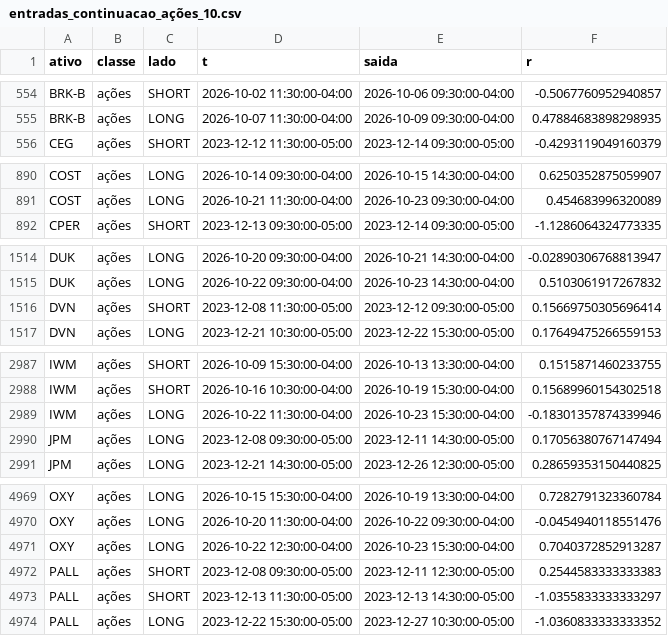
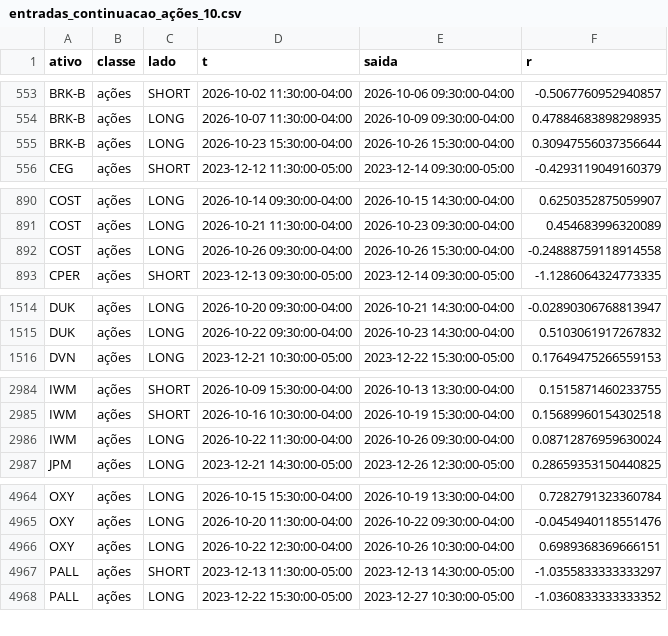
Before and after one commit to pedroloopz/alerta-ema, a CSV file: entradas_continuacao_ações_10.csv, drawn as a sheet; only a part is shown, gaps mark what is left out; the diff covers the shown part only.

```diff
--- a/entradas_continuacao_ações_10.csv
+++ b/entradas_continuacao_ações_10.csv
@@ -555,2 +554,3 @@ BRK-B,ações,SHORT,2026-10-02 11:30:00-04:00,2026-10-06 09:30:00-04:00,-0.50677
 BRK-B,ações,LONG,2026-10-07 11:30:00-04:00,2026-10-09 09:30:00-04:00,0.47884683898298935
+BRK-B,ações,LONG,2026-10-23 15:30:00-04:00,2026-10-26 15:30:00-04:00,0.30947556037356644
 CEG,ações,SHORT,2023-12-12 11:30:00-05:00,2023-12-14 09:30:00-05:00,-0.4293119049160379
@@ -891,2 +891,3 @@ COST,ações,LONG,2026-10-14 09:30:00-04:00,2026-10-15 14:30:00-04:00,0.62503528
 COST,ações,LONG,2026-10-21 11:30:00-04:00,2026-10-23 09:30:00-04:00,0.454683996320089
+COST,ações,LONG,2026-10-26 09:30:00-04:00,2026-10-26 15:30:00-04:00,-0.24888759118914558
 CPER,ações,SHORT,2023-12-13 09:30:00-05:00,2023-12-14 09:30:00-05:00,-1.1286064324773335
@@ -1515,3 +1515,2 @@ DUK,ações,LONG,2026-10-20 09:30:00-04:00,2026-10-21 14:30:00-04:00,-0.02890306
 DUK,ações,LONG,2026-10-22 09:30:00-04:00,2026-10-23 14:30:00-04:00,0.5103061917267832
-DVN,ações,SHORT,2023-12-08 11:30:00-05:00,2023-12-12 09:30:00-05:00,0.15669750305696414
 DVN,ações,LONG,2023-12-21 10:30:00-05:00,2023-12-22 15:30:00-05:00,0.17649475266559153
@@ -2988,4 +2985,3 @@ IWM,ações,SHORT,2026-10-09 15:30:00-04:00,2026-10-13 13:30:00-04:00,0.15158714
 IWM,ações,SHORT,2026-10-16 10:30:00-04:00,2026-10-19 15:30:00-04:00,0.15689960154302518
-IWM,ações,LONG,2026-10-22 11:30:00-04:00,2026-10-23 15:30:00-04:00,-0.18301357874339946
-JPM,ações,LONG,2023-12-08 09:30:00-05:00,2023-12-11 14:30:00-05:00,0.17056380767147494
+IWM,ações,LONG,2026-10-22 11:30:00-04:00,2026-10-26 09:30:00-04:00,0.08712876959630024
 JPM,ações,LONG,2023-12-21 14:30:00-05:00,2023-12-26 12:30:00-05:00,0.28659353150440825
@@ -4970,4 +4965,3 @@ OXY,ações,LONG,2026-10-15 15:30:00-04:00,2026-10-19 13:30:00-04:00,0.728279132
 OXY,ações,LONG,2026-10-20 11:30:00-04:00,2026-10-22 09:30:00-04:00,-0.0454940118551476
-OXY,ações,LONG,2026-10-22 12:30:00-04:00,2026-10-23 15:30:00-04:00,0.7040372852913287
-PALL,ações,SHORT,2023-12-08 09:30:00-05:00,2023-12-11 12:30:00-05:00,0.2544583333333383
+OXY,ações,LONG,2026-10-22 12:30:00-04:00,2026-10-26 10:30:00-04:00,0.6989368369666151
 PALL,ações,SHORT,2023-12-13 11:30:00-05:00,2023-12-13 14:30:00-05:00,-1.0355833333333297
```
Also changed, not shown: 6 added rows, 7 removed rows and 48 edited cells elsewhere in this file, entradas_continuacao_ações_20.csv, 3 other files.
